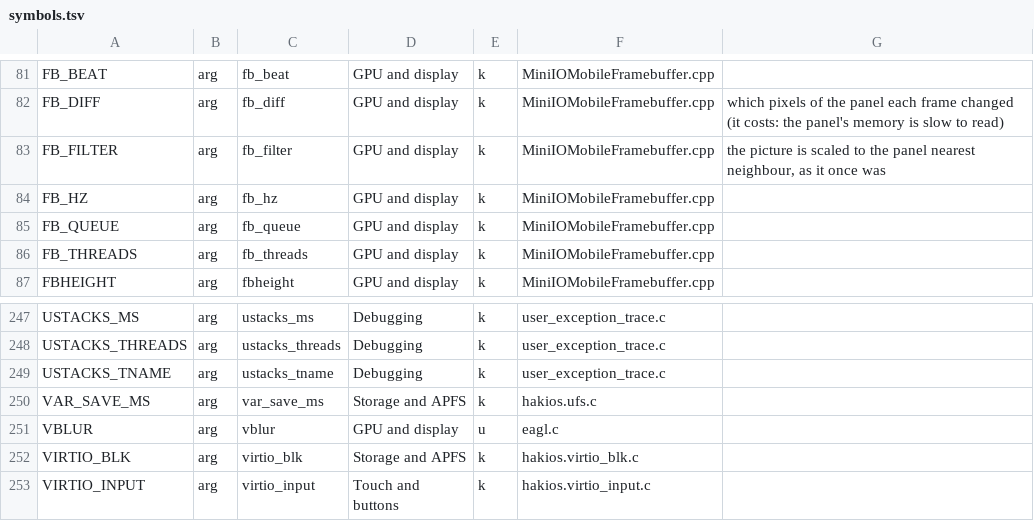
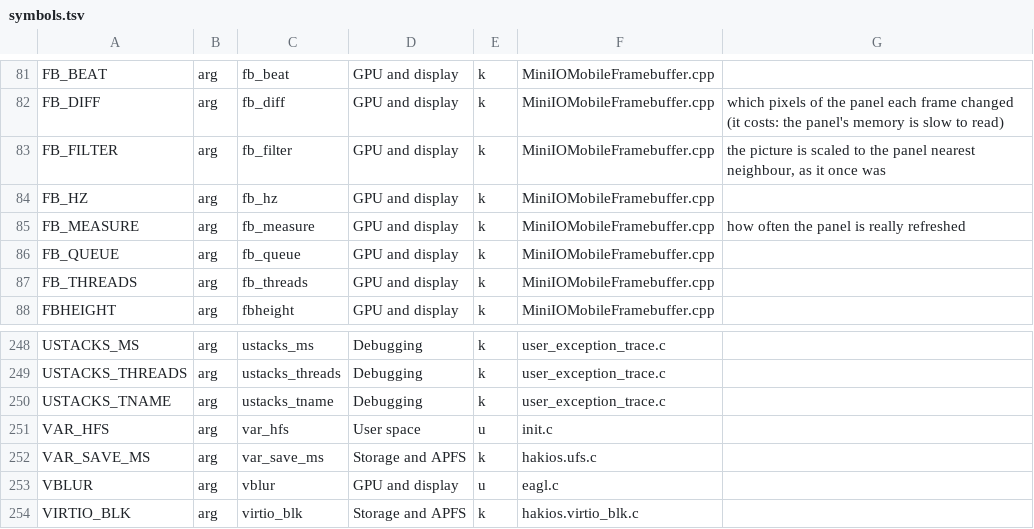
Before and after one commit to Martinvlba/hakios-xnu-kernel, a TSV file: configs/symbols.tsv, drawn as a sheet; only a part is shown, gaps mark what is left out; the shorter side is filled out with more unchanged rows.

```diff
--- a/configs/symbols.tsv
+++ b/configs/symbols.tsv
@@ -84,2 +84,3 @@ FB_FILTER	arg	fb_filter	GPU and display	k	MiniIOMobileFramebuffer.cpp	the pictur
 FB_HZ	arg	fb_hz	GPU and display	k	MiniIOMobileFramebuffer.cpp	
+FB_MEASURE	arg	fb_measure	GPU and display	k	MiniIOMobileFramebuffer.cpp	how often the panel is really refreshed
 FB_QUEUE	arg	fb_queue	GPU and display	k	MiniIOMobileFramebuffer.cpp	
@@ -249,2 +250,3 @@ USTACKS_THREADS	arg	ustacks_threads	Debugging	k	user_exception_trace.c
 USTACKS_TNAME	arg	ustacks_tname	Debugging	k	user_exception_trace.c	
+VAR_HFS	arg	var_hfs	User space	u	init.c	
 VAR_SAVE_MS	arg	var_save_ms	Storage and APFS	k	hakios.ufs.c	
```
Also changed, not shown: 2 other files.
